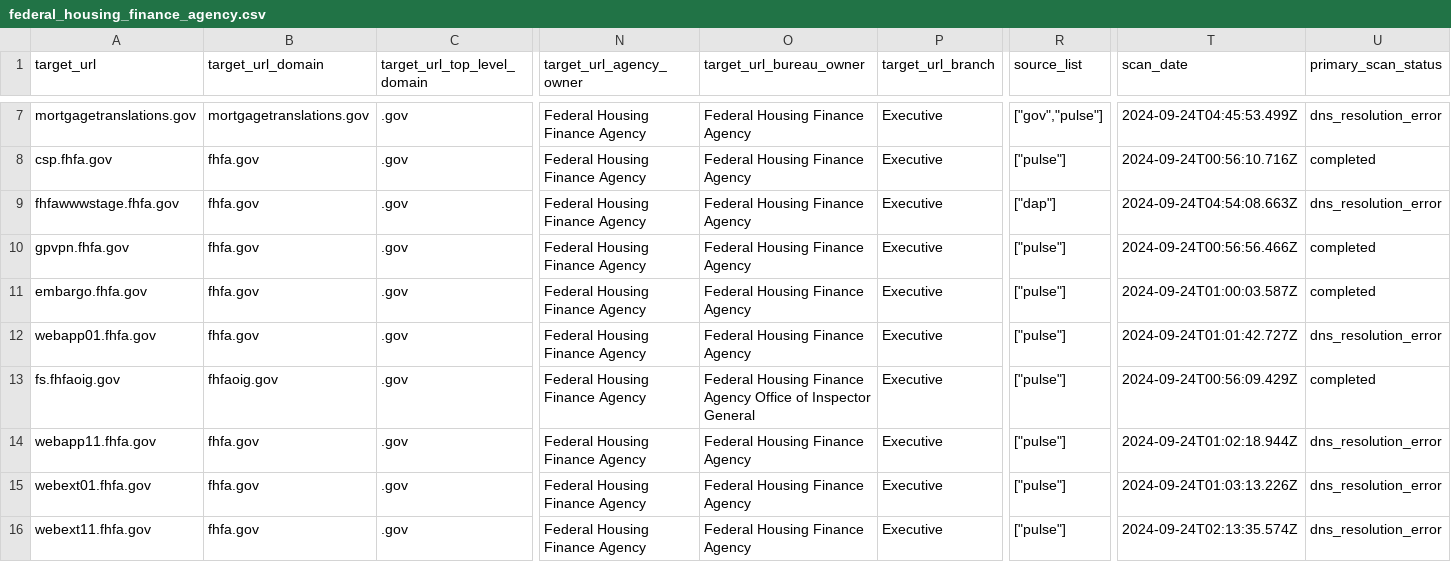
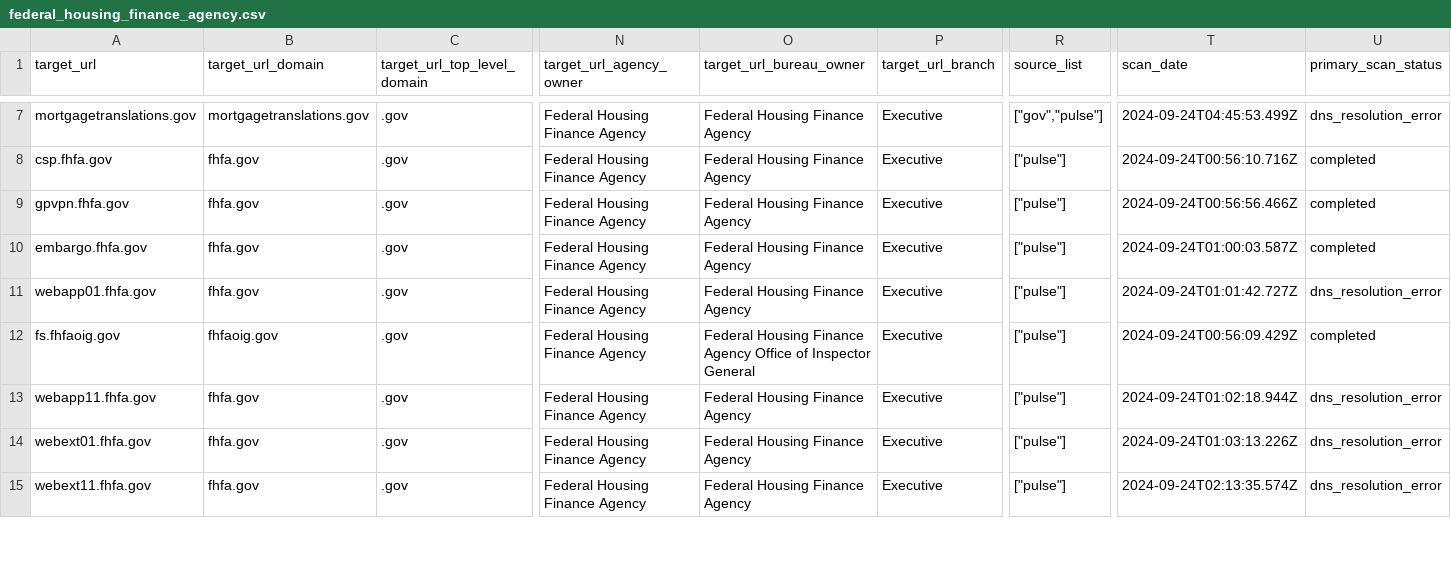
Before and after one commit to GSA/site-scanning-snapshots, a CSV file: by_agency/federal_housing_finance_agency.csv, drawn as a sheet; only a part is shown, gaps mark what is left out; rows hold the shown columns only; the diff names each change by its address in the sheet, - before the commit and + after, or states it on an @@ line.

```diff
--- a/by_agency/federal_housing_finance_agency.csv
+++ b/by_agency/federal_housing_finance_agency.csv
-row 9: fhfawwwstage.fhfa.gov | fhfa.gov | .gov | Federal Housing Finance Agency | Federal Housing Finance Agency | Executive | ["dap"] | 2024-09-24T04:54:08.663Z | dns_resolution_error
```
Also changed, not shown: by_agency/consumer_financial_protection_bureau.csv, by_agency/department_of_labor.csv, 50 other files.
